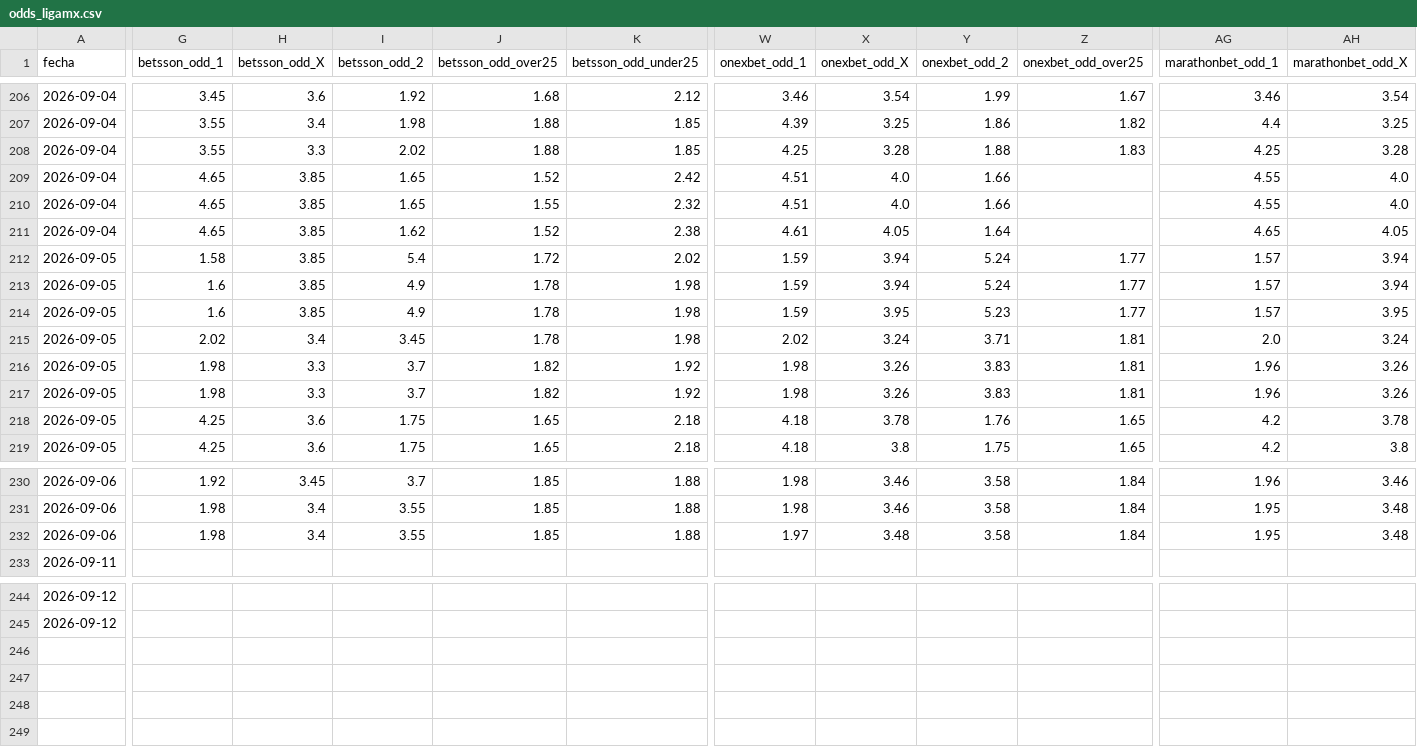
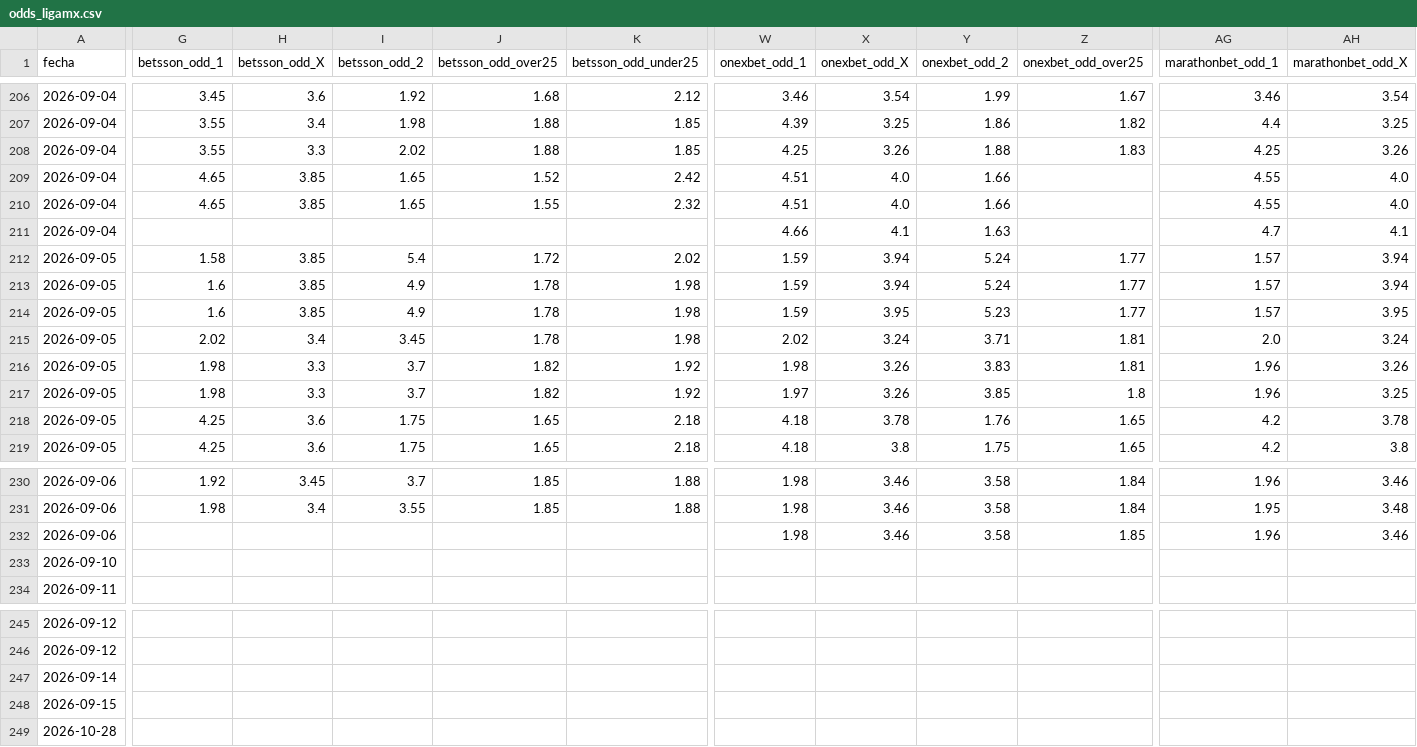
Before and after one commit to MauCarVaz1995/LigaMX, a CSV file: data/processed/odds_ligamx.csv, drawn as a sheet; only a part is shown, gaps mark what is left out; rows hold the shown columns only; the diff covers the shown part only; the diff names each change by its address in the sheet, - before the commit and + after, or states it on an @@ line.

```diff
--- a/data/processed/odds_ligamx.csv
+++ b/data/processed/odds_ligamx.csv
-X208 (onexbet_odd_X): 3.28
+X208 (onexbet_odd_X): 3.26
-AH208 (marathonbet_odd_X): 3.28
+AH208 (marathonbet_odd_X): 3.26
-G211 (betsson_odd_1): 4.65
+G211 (betsson_odd_1): (empty)
-H211 (betsson_odd_X): 3.85
+H211 (betsson_odd_X): (empty)
-I211 (betsson_odd_2): 1.62
+I211 (betsson_odd_2): (empty)
-J211 (betsson_odd_over25): 1.52
+J211 (betsson_odd_over25): (empty)
-K211 (betsson_odd_under25): 2.38
+K211 (betsson_odd_under25): (empty)
-W211 (onexbet_odd_1): 4.61
+W211 (onexbet_odd_1): 4.66
-X211 (onexbet_odd_X): 4.05
+X211 (onexbet_odd_X): 4.1
-Y211 (onexbet_odd_2): 1.64
+Y211 (onexbet_odd_2): 1.63
-AG211 (marathonbet_odd_1): 4.65
+AG211 (marathonbet_odd_1): 4.7
-AH211 (marathonbet_odd_X): 4.05
+AH211 (marathonbet_odd_X): 4.1
-W217 (onexbet_odd_1): 1.98
+W217 (onexbet_odd_1): 1.97
-Y217 (onexbet_odd_2): 3.83
+Y217 (onexbet_odd_2): 3.85
-Z217 (onexbet_odd_over25): 1.81
+Z217 (onexbet_odd_over25): 1.8
-AH217 (marathonbet_odd_X): 3.26
+AH217 (marathonbet_odd_X): 3.25
-G232 (betsson_odd_1): 1.98
+G232 (betsson_odd_1): (empty)
-H232 (betsson_odd_X): 3.4
+H232 (betsson_odd_X): (empty)
-I232 (betsson_odd_2): 3.55
+I232 (betsson_odd_2): (empty)
-J232 (betsson_odd_over25): 1.85
+J232 (betsson_odd_over25): (empty)
-K232 (betsson_odd_under25): 1.88
+K232 (betsson_odd_under25): (empty)
-W232 (onexbet_odd_1): 1.97
+W232 (onexbet_odd_1): 1.98
-X232 (onexbet_odd_X): 3.48
+X232 (onexbet_odd_X): 3.46
-Z232 (onexbet_odd_over25): 1.84
+Z232 (onexbet_odd_over25): 1.85
-AG232 (marathonbet_odd_1): 1.95
+AG232 (marathonbet_odd_1): 1.96
-AH232 (marathonbet_odd_X): 3.48
+AH232 (marathonbet_odd_X): 3.46
+row 233: 2026-09-10
+row 247: 2026-09-14
+row 248: 2026-09-15
+row 249: 2026-10-28
```
Also changed, not shown: 6 edited cells elsewhere in this file, 1 other file.
